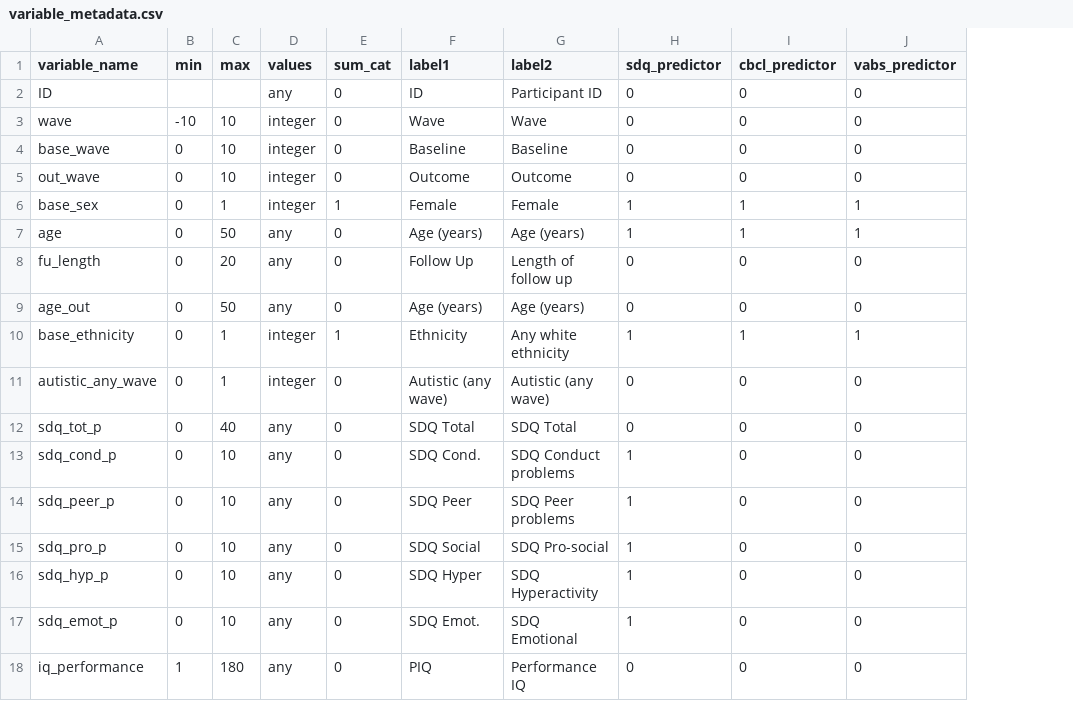
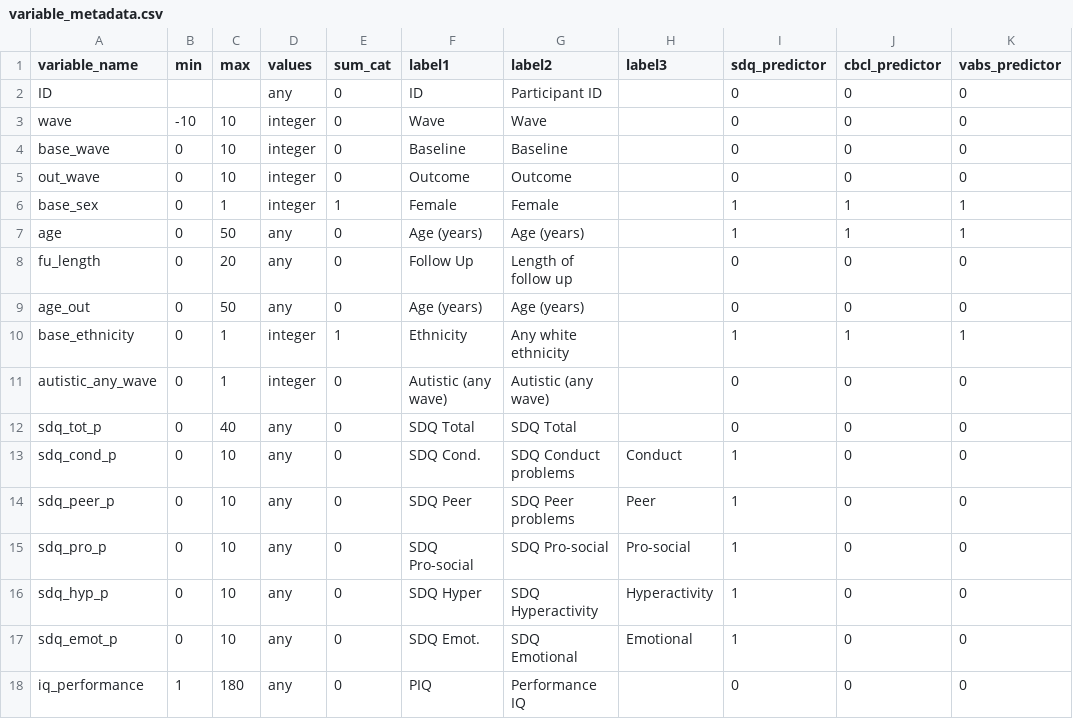
Before and after one commit to GForb/prediction_for_autistic_children, a CSV file: variable_metadata.csv, drawn as a sheet; only a part is shown; the diff names each change by its address in the sheet, - before the commit and + after, or states it on an @@ line.

```diff
--- a/variable_metadata.csv
+++ b/variable_metadata.csv
+column H (label3), rows 13-17: Conduct | Peer | Pro-social | Hyperactivity | Emotional
-F15 (label1): SDQ Social
+F15 (label1): SDQ Pro-social
```
Also changed, not shown: 20 other files.
